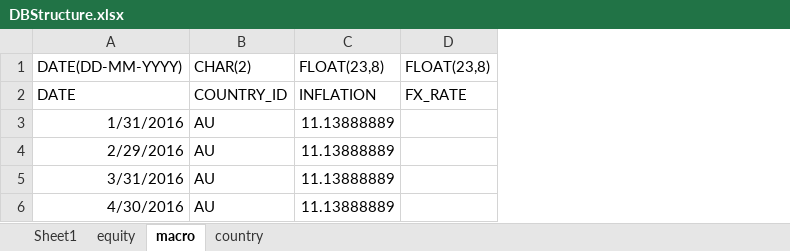
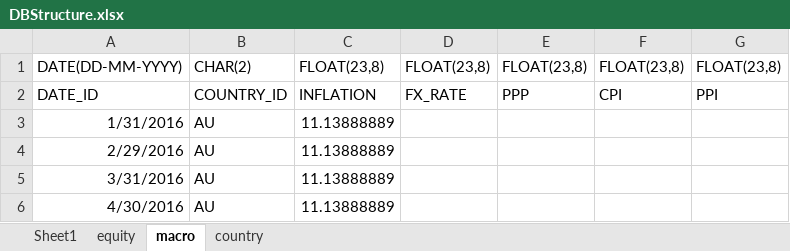
Before and after one commit to timzhangau/assetalloc, an Excel workbook: Data/DBStructure.xlsx, sheet macro, drawn as a sheet; values as stored, in another font and other column widths than the file's, no borders; the diff names each change by its address in the sheet, - before the commit and + after, or states it on an @@ line.

```diff
--- a/Data/DBStructure.xlsx (sheet macro)
+++ b/Data/DBStructure.xlsx (sheet macro)
+column E, rows 1-2: FLOAT(23,8) | PPP
+column F, rows 1-2: FLOAT(23,8) | CPI
+column G, rows 1-2: FLOAT(23,8) | PPI
-A2: DATE
+A2: DATE_ID
```
Also changed, not shown: sheet country, sheet equity, 7 other files.
